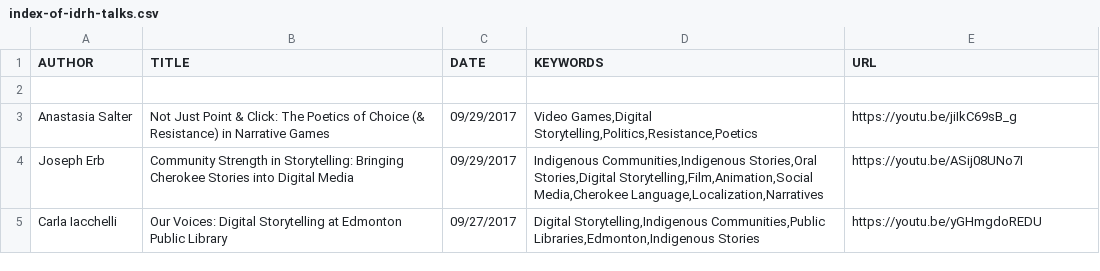
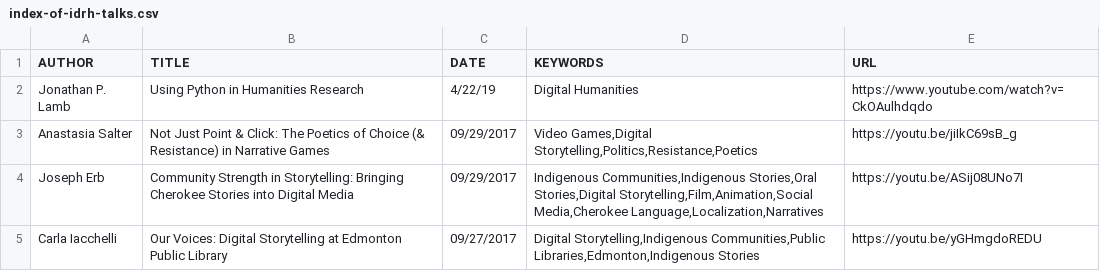
Before and after one commit to idrhku/ku-dh-projects, a CSV file: data/index-of-idrh-talks.csv, drawn as a sheet; only a part is shown; the diff names each change by its address in the sheet, - before the commit and + after, or states it on an @@ line.

Commit message:
Update index-of-idrh-talks.csv

```diff
--- a/data/index-of-idrh-talks.csv
+++ b/data/index-of-idrh-talks.csv
-row 2: (empty)
+row 2: Jonathan P. Lamb | Using Python in Humanities Research | 4/22/19 | Digital Humanities | https://www.youtube.com/watch?v=CkOAulhdqdo
```
